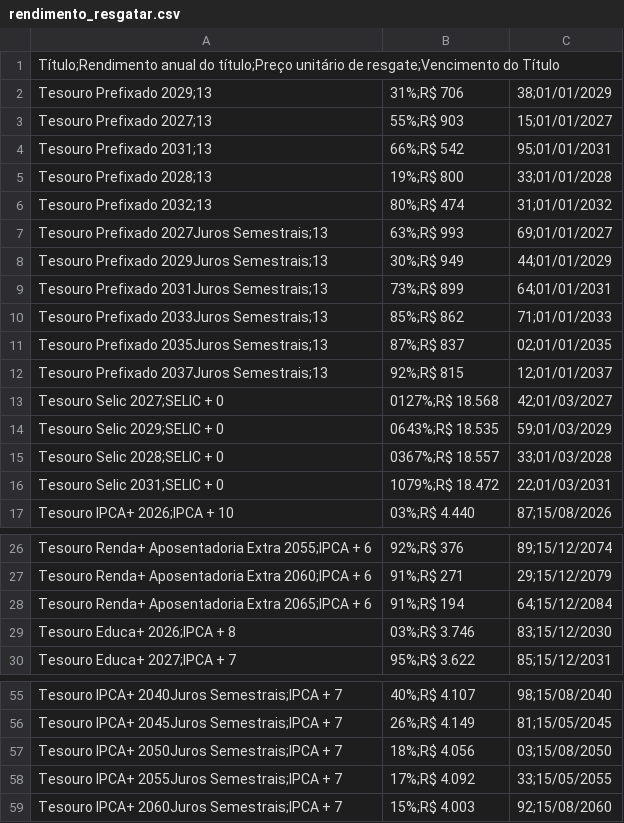
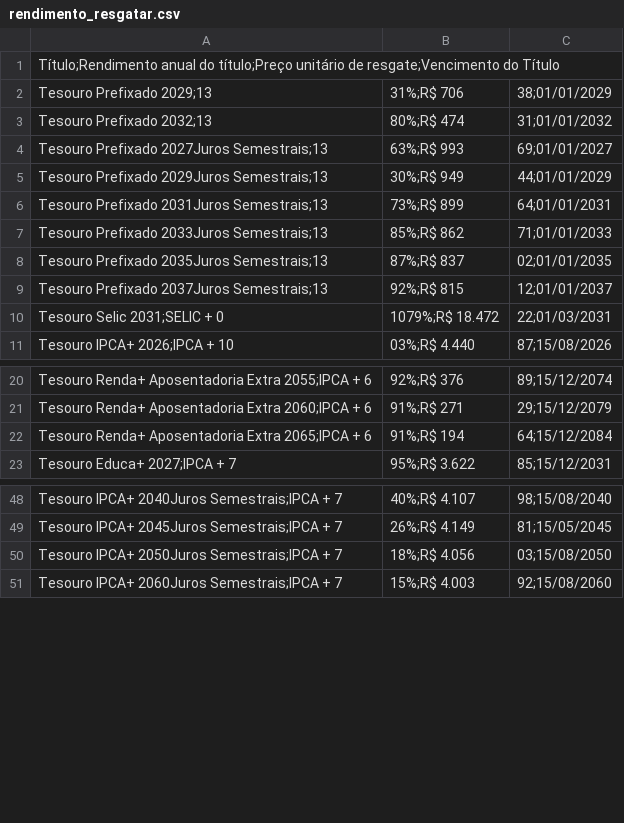
Before and after one commit to ghostnetrn/bot-tesouro-direto, a CSV file: rendimento_resgatar.csv, drawn as a sheet; only a part is shown, gaps mark what is left out.

Commit message:
Atualizar Tesouro Direto

```diff
--- a/rendimento_resgatar.csv
+++ b/rendimento_resgatar.csv
@@ -2,5 +2,2 @@ Título;Rendimento anual do título;Preço unitário de resgate;Vencimento do T
 Tesouro Prefixado 2029;13,31%;R$ 706,38;01/01/2029
-Tesouro Prefixado 2027;13,55%;R$ 903,15;01/01/2027
-Tesouro Prefixado 2031;13,66%;R$ 542,95;01/01/2031
-Tesouro Prefixado 2028;13,19%;R$ 800,33;01/01/2028
 Tesouro Prefixado 2032;13,80%;R$ 474,31;01/01/2032
@@ -12,5 +9,2 @@ Tesouro Prefixado 2035Juros Semestrais;13,87%;R$ 837,02;01/01/2035
 Tesouro Prefixado 2037Juros Semestrais;13,92%;R$ 815,12;01/01/2037
-Tesouro Selic 2027;SELIC + 0,0127%;R$ 18.568,42;01/03/2027
-Tesouro Selic 2029;SELIC + 0,0643%;R$ 18.535,59;01/03/2029
-Tesouro Selic 2028;SELIC + 0,0367%;R$ 18.557,33;01/03/2028
 Tesouro Selic 2031;SELIC + 0,1079%;R$ 18.472,22;01/03/2031
@@ -28,3 +22,2 @@ Tesouro Renda+ Aposentadoria Extra 2060;IPCA + 6,91%;R$ 271,29;15/12/2079
 Tesouro Renda+ Aposentadoria Extra 2065;IPCA + 6,91%;R$ 194,64;15/12/2084
-Tesouro Educa+ 2026;IPCA + 8,03%;R$ 3.746,83;15/12/2030
 Tesouro Educa+ 2027;IPCA + 7,95%;R$ 3.622,85;15/12/2031
@@ -57,3 +50,2 @@ Tesouro IPCA+ 2045Juros Semestrais;IPCA + 7,26%;R$ 4.149,81;15/05/2045
 Tesouro IPCA+ 2050Juros Semestrais;IPCA + 7,18%;R$ 4.056,03;15/08/2050
-Tesouro IPCA+ 2055Juros Semestrais;IPCA + 7,17%;R$ 4.092,33;15/05/2055
 Tesouro IPCA+ 2060Juros Semestrais;IPCA + 7,15%;R$ 4.003,92;15/08/2060
```
